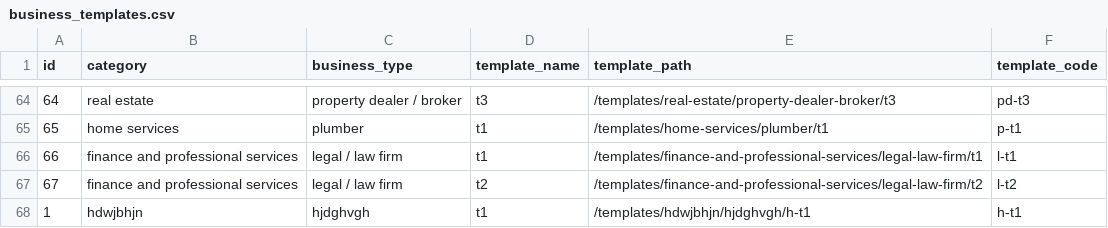
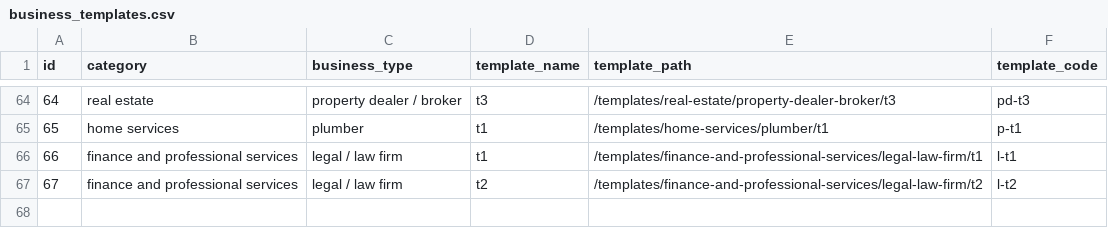
Before and after one commit to relladinesh/AgenticThatWAAS, a CSV file: data csv/business_templates.csv, drawn as a sheet; only a part is shown, gaps mark what is left out; the diff names each change by its address in the sheet, - before the commit and + after, or states it on an @@ line.

Commit message:
Auto-sync: Bulk delete category hdwjbhjn

```diff
--- a/data csv/business_templates.csv
+++ b/data csv/business_templates.csv
-row 68: 1 | hdwjbhjn | hjdghvgh | t1 | /templates/hdwjbhjn/hjdghvgh/h-t1 | h-t1
```
